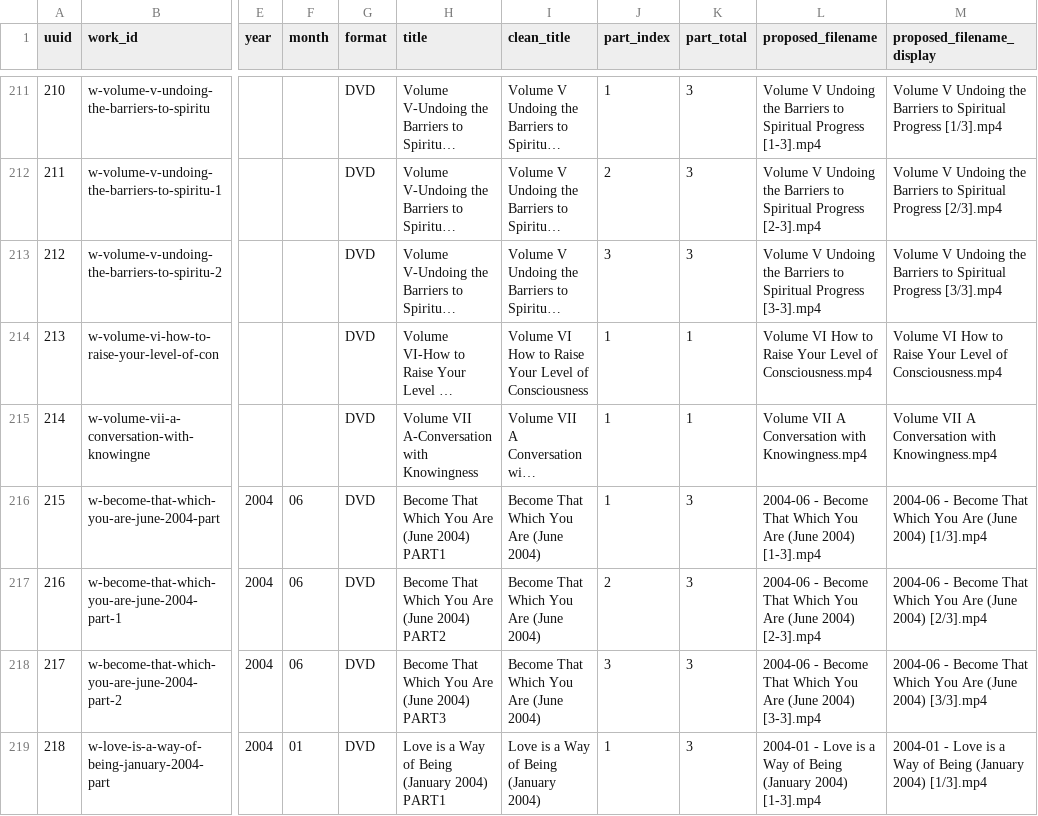
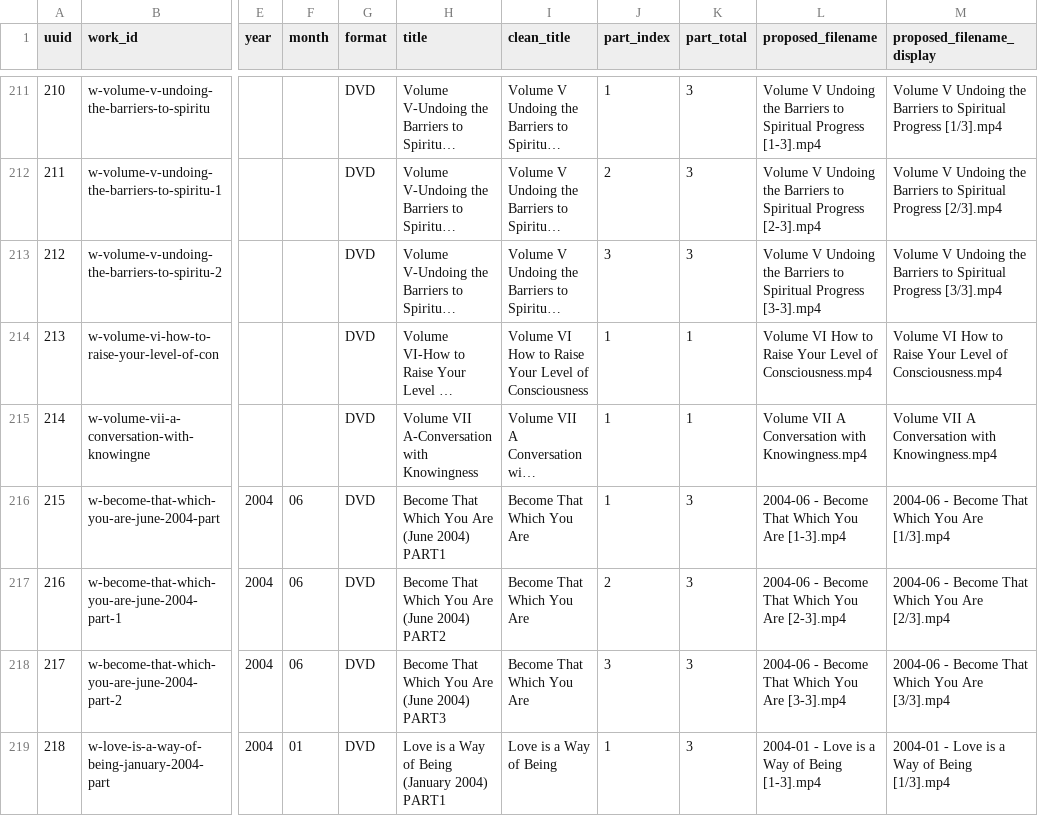
Before and after one commit to 56eli/docsheet, a CSV file: data/filename_proposal_YYYYMM.csv, drawn as a sheet; only a part is shown, gaps mark what is left out; long unchanged cells end in …; the diff covers the shown part only; the diff names each change by its address in the sheet, - before the commit and + after, or states it on an @@ line.

Commit message:
Strip redundant date parentheticals from proposed filenames
Owner feedback: filenames must not repeat the month-year in brackets when
the YYYY-MM prefix already carries it. Updated the reviewed
data/filename_proposal_YYYYMM.csv (10 rows):

- Become That Which You Are (June 2004) -> 2004-06 - Become That Which You Are [1-3].mp4
- Love is a Way of Being (January 2004) -> 2004-01 - Love is a Way of Being [1-3].mp4
- ... Oxford (2003) -> 2003 - ... Oxford.mp4
- Live Life As A Prayer (Audio) -> 2006 - Live Life As A Prayer.m4b (audiobook label)
- Unity Church of Sedona 2005/2006 March/June (CD) -> 2005-03/2006-06 - Unity Church of Sedona (CD).mp3

Regenerated master + Pages outputs; 358/358 filenames still unique;
106 tests and all 5 --check modes green. Kept Permanent Inner Peace (2012)
and What is Real Success? (2012) pending the 281/284 <-> 312/313
duplicate-pair ruling (documented in FILENAME_PROPOSAL_YYYYMM_DVD01_V4.md).

Co-authored-by: arena-agent <297053741+arena-agent@users.noreply.github.com>

```diff
--- a/data/filename_proposal_YYYYMM.csv
+++ b/data/filename_proposal_YYYYMM.csv
-I216:I218 (clean_title): Become That Which You Are (June 2004)
+I216:I218 (clean_title): Become That Which You Are
-L216 (proposed_filename): …You Are (June 2004) [1-3].mp4
+L216 (proposed_filename): …You Are [1-3].mp4
-M216 (proposed_filename_display): …You Are (June 2004) [1/3].mp4
+M216 (proposed_filename_display): …You Are [1/3].mp4
-L217 (proposed_filename): …You Are (June 2004) [2-3].mp4
+L217 (proposed_filename): …You Are [2-3].mp4
-M217 (proposed_filename_display): …You Are (June 2004) [2/3].mp4
+M217 (proposed_filename_display): …You Are [2/3].mp4
-L218 (proposed_filename): …You Are (June 2004) [3-3].mp4
+L218 (proposed_filename): …You Are [3-3].mp4
-M218 (proposed_filename_display): …You Are (June 2004) [3/3].mp4
+M218 (proposed_filename_display): …You Are [3/3].mp4
-I219 (clean_title): Love is a Way of Being (January 2004)
+I219 (clean_title): Love is a Way of Being
-L219 (proposed_filename): …of Being (January 2004) [1-3].mp4
+L219 (proposed_filename): …of Being [1-3].mp4
-M219 (proposed_filename_display): …of Being (January 2004) [1/3].mp4
+M219 (proposed_filename_display): …of Being [1/3].mp4
```
Also changed, not shown: 20 edited cells elsewhere in this file, data/research_master_draft.csv, 4 other files.
